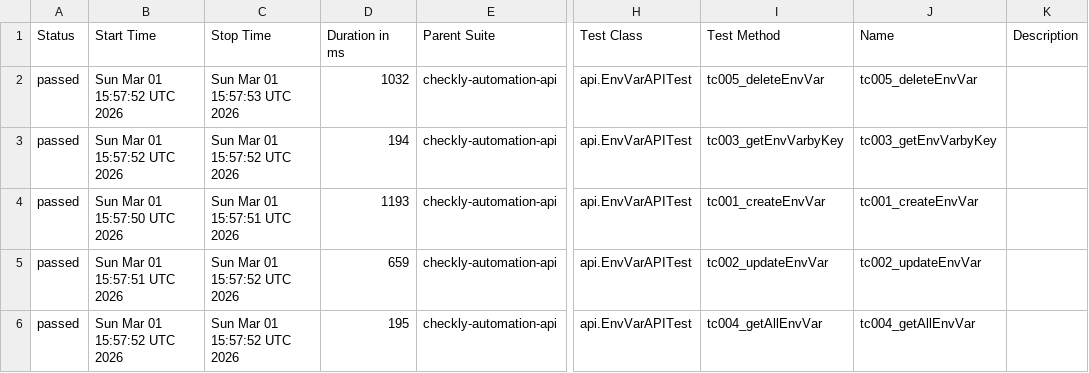
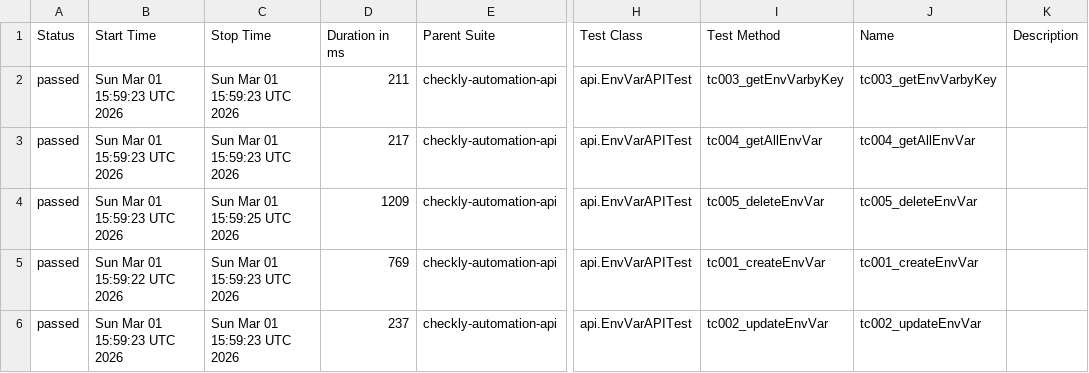
Before and after one commit to gokulsam07/checkly, a CSV file: api/data/suites.csv, drawn as a sheet; only a part is shown, gaps mark what is left out; the diff names each change by its address in the sheet, - before the commit and + after, or states it on an @@ line.

```diff
--- a/api/data/suites.csv
+++ b/api/data/suites.csv
-B2:B3 (Start Time): Sun Mar 01 15:57:52 UTC 2026
+B2:B3 (Start Time): Sun Mar 01 15:59:23 UTC 2026
-C2 (Stop Time): Sun Mar 01 15:57:53 UTC 2026
+C2 (Stop Time): Sun Mar 01 15:59:23 UTC 2026
-D2 (Duration in ms): 1032
+D2 (Duration in ms): 211
-I2 (Test Method): tc005_deleteEnvVar
+I2 (Test Method): tc003_getEnvVarbyKey
-J2 (Name): tc005_deleteEnvVar
+J2 (Name): tc003_getEnvVarbyKey
-C3 (Stop Time): Sun Mar 01 15:57:52 UTC 2026
+C3 (Stop Time): Sun Mar 01 15:59:23 UTC 2026
-D3 (Duration in ms): 194
+D3 (Duration in ms): 217
-I3 (Test Method): tc003_getEnvVarbyKey
+I3 (Test Method): tc004_getAllEnvVar
-J3 (Name): tc003_getEnvVarbyKey
+J3 (Name): tc004_getAllEnvVar
-B4 (Start Time): Sun Mar 01 15:57:50 UTC 2026
+B4 (Start Time): Sun Mar 01 15:59:23 UTC 2026
-C4 (Stop Time): Sun Mar 01 15:57:51 UTC 2026
+C4 (Stop Time): Sun Mar 01 15:59:25 UTC 2026
-D4 (Duration in ms): 1193
+D4 (Duration in ms): 1209
-I4 (Test Method): tc001_createEnvVar
+I4 (Test Method): tc005_deleteEnvVar
-J4 (Name): tc001_createEnvVar
+J4 (Name): tc005_deleteEnvVar
-B5 (Start Time): Sun Mar 01 15:57:51 UTC 2026
+B5 (Start Time): Sun Mar 01 15:59:22 UTC 2026
-C5:C6 (Stop Time): Sun Mar 01 15:57:52 UTC 2026
+C5:C6 (Stop Time): Sun Mar 01 15:59:23 UTC 2026
-D5 (Duration in ms): 659
+D5 (Duration in ms): 769
-I5 (Test Method): tc002_updateEnvVar
+I5 (Test Method): tc001_createEnvVar
-J5 (Name): tc002_updateEnvVar
+J5 (Name): tc001_createEnvVar
-B6 (Start Time): Sun Mar 01 15:57:52 UTC 2026
+B6 (Start Time): Sun Mar 01 15:59:23 UTC 2026
-D6 (Duration in ms): 195
+D6 (Duration in ms): 237
-I6 (Test Method): tc004_getAllEnvVar
+I6 (Test Method): tc002_updateEnvVar
-J6 (Name): tc004_getAllEnvVar
+J6 (Name): tc002_updateEnvVar
```
Also changed, not shown: 19 other files.
